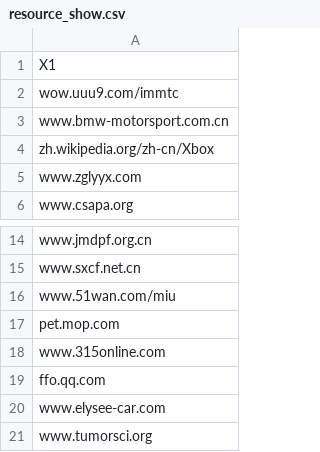
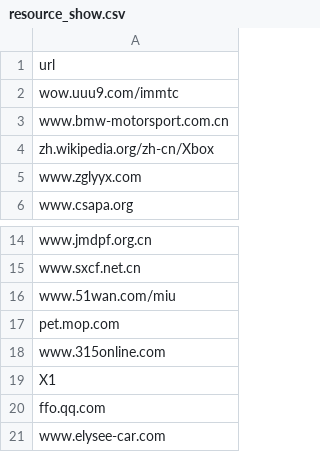
Before and after one commit to FrankBlood/2Graduation-Project, a CSV file: resource_show.csv, drawn as a sheet; only a part is shown, gaps mark what is left out; the shorter side is filled out with more unchanged rows.

```diff
--- a/resource_show.csv
+++ b/resource_show.csv
@@ -1,2 +1,2 @@
-X1
+url
 wow.uuu9.com/immtc
@@ -18,2 +18,3 @@ pet.mop.com
 www.315online.com
+X1
 ffo.qq.com
```
Also changed, not shown: 1 other file.
